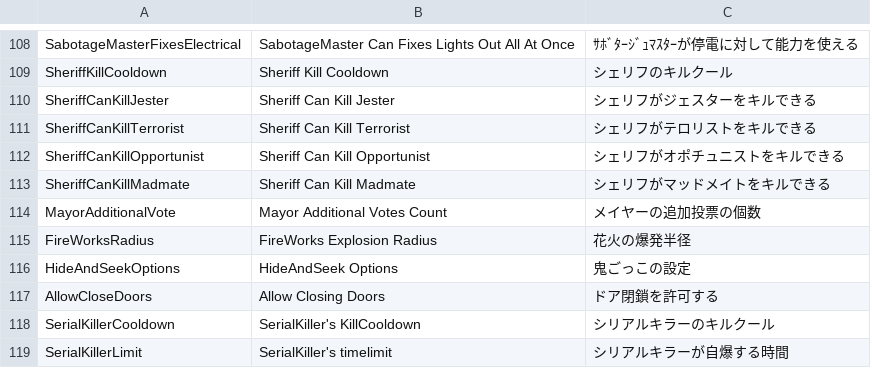
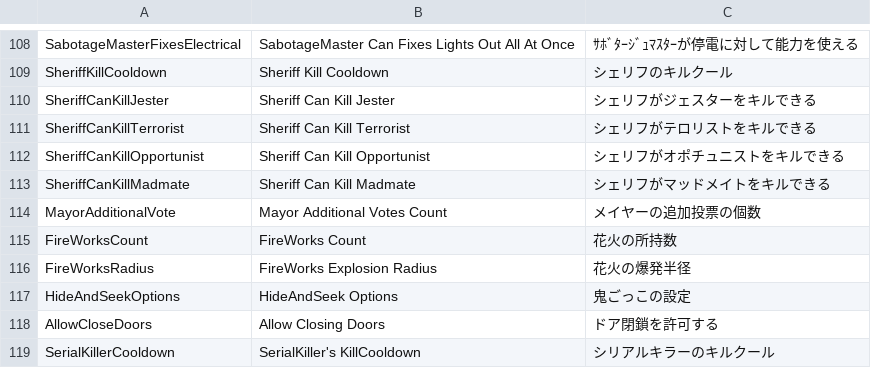
Before and after one commit to sakitibi/TownOfHost-S, a CSV file: Resources/string.csv, drawn as a sheet; only a part is shown, gaps mark what is left out; the shorter side is filled out with more unchanged rows.

Commit message:
FireWorksCountの文字列が無かったので追加

```diff
--- a/Resources/string.csv
+++ b/Resources/string.csv
@@ -114,2 +114,3 @@ SheriffCanKillMadmate,Sheriff Can Kill Madmate,シェリフがマッドメイト
 MayorAdditionalVote,Mayor Additional Votes Count,メイヤーの追加投票の個数
+FireWorksCount,FireWorks Count,花火の所持数
 FireWorksRadius,FireWorks Explosion Radius,花火の爆発半径
```
